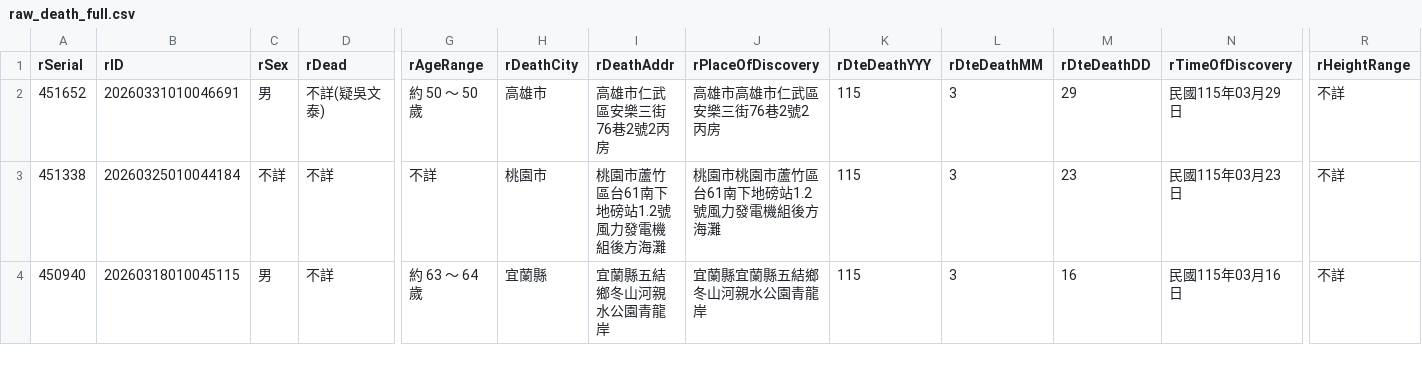
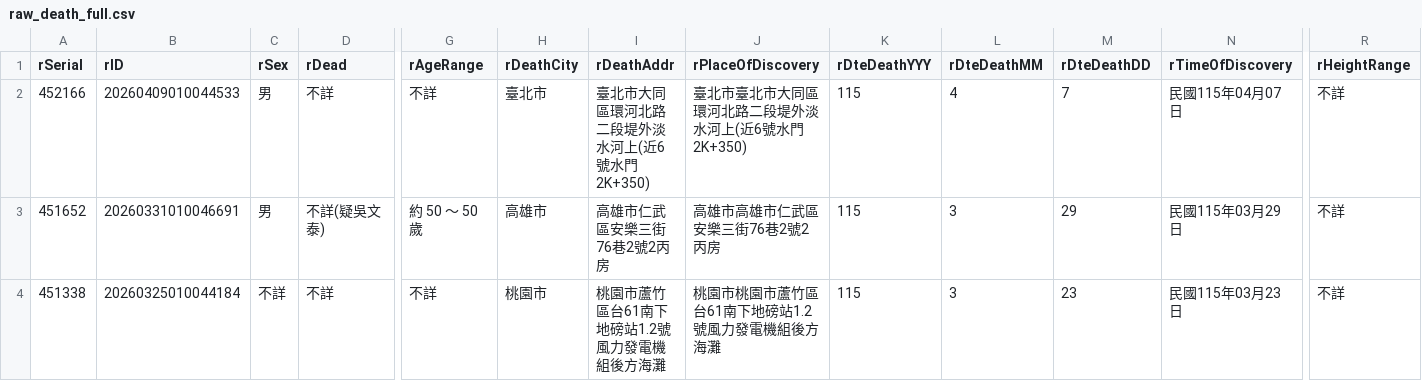
Before and after one commit to schang154/deadlist, a CSV file: csv/raw_death_full.csv, drawn as a sheet; only a part is shown, gaps mark what is left out; the shorter side is filled out with more unchanged rows; rows hold the shown columns only; the diff names each change by its address in the sheet, - before the commit and + after, or states it on an @@ line.

```diff
--- a/csv/raw_death_full.csv
+++ b/csv/raw_death_full.csv
+row 2: 452166 | 20260409010044533 | 男 | 不詳 | 不詳 | 臺北市 | 臺北市大同區環河北路二段堤外淡水河上(近6號水門2K+350) | 臺北市臺北市大同區環河北路二段堤外淡水河上(近6號水門2K+350) | 115 | 4 | 7 | 民國115年04月07日 | 不詳
```
Also changed, not shown: 2 other files.
